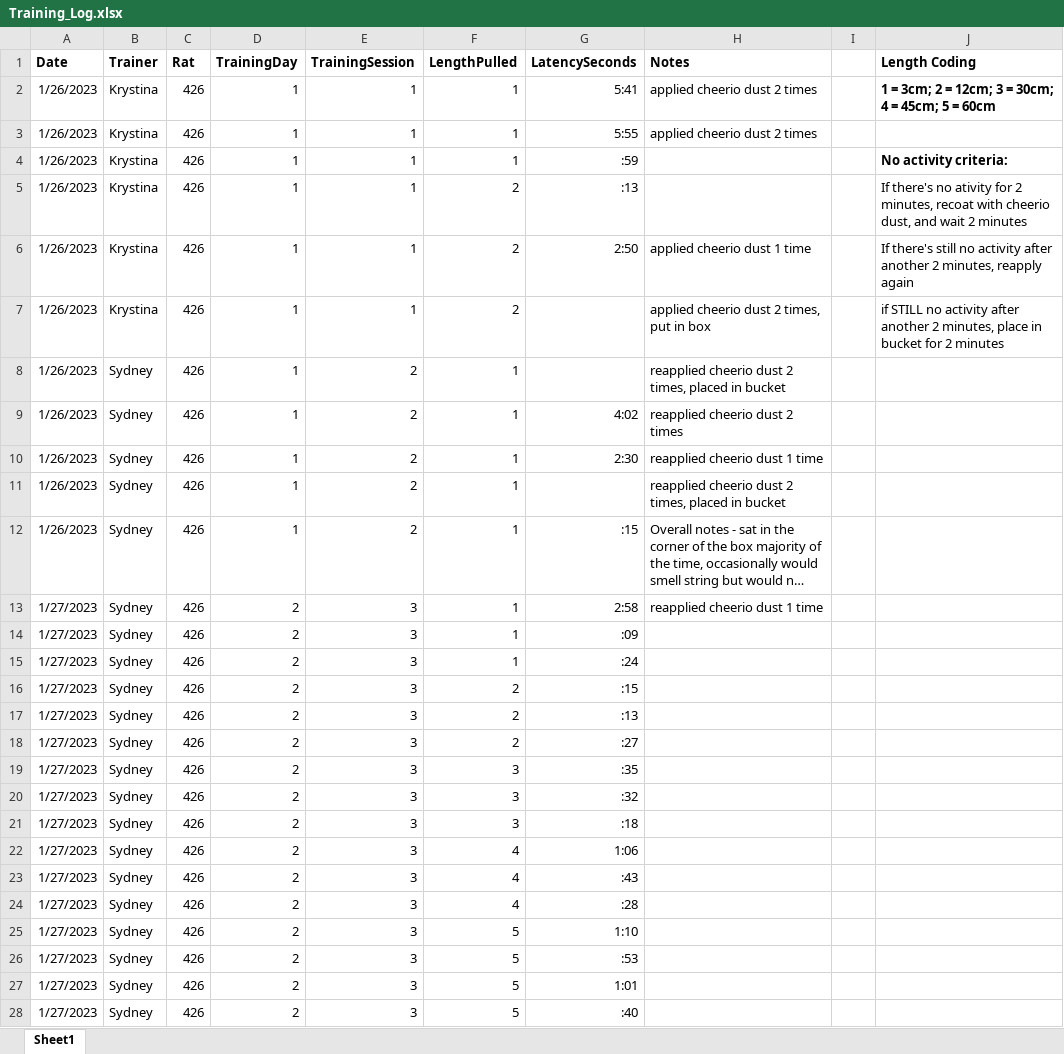
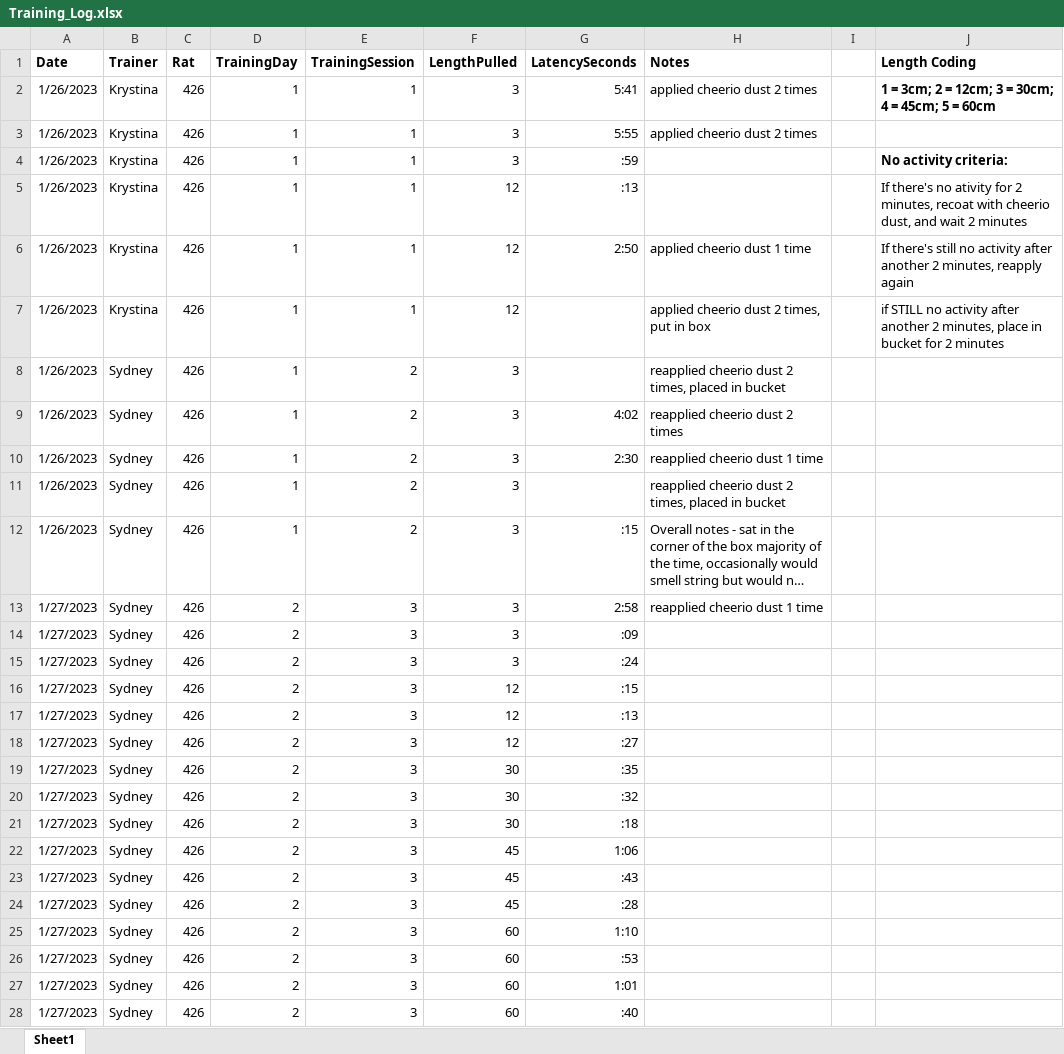
Before and after one commit to CowenLab/String_Pulling_System, an Excel workbook: String_Pull_Training/426/Training_Log.xlsx, sheet Sheet1, drawn as a sheet; only a part is shown; long unchanged cells end in …; values as stored, in another font and other column widths than the file's, no borders; the diff covers the shown part only; the diff names each change by its address in the sheet, - before the commit and + after, or states it on an @@ line.

Commit message:
training updates
updates to training files/presentation/figs

```diff
--- a/String_Pull_Training/426/Training_Log.xlsx (sheet Sheet1)
+++ b/String_Pull_Training/426/Training_Log.xlsx (sheet Sheet1)
-F2:F4 (LengthPulled): 1
+F2:F4 (LengthPulled): 3
-F5:F7 (LengthPulled): 2
+F5:F7 (LengthPulled): 12
-F8:F15 (LengthPulled): 1
+F8:F15 (LengthPulled): 3
-F16:F18 (LengthPulled): 2
+F16:F18 (LengthPulled): 12
-F19:F21 (LengthPulled): 3
+F19:F21 (LengthPulled): 30
-F22:F24 (LengthPulled): 4
+F22:F24 (LengthPulled): 45
-F25:F28 (LengthPulled): 5
+F25:F28 (LengthPulled): 60
```
Also changed, not shown: 16 added rows, 16 removed rows and 50 edited cells elsewhere in this sheet, String_Pull_Training/427/Training_Log.xlsx, String_Pull_Training/430/Training_Log.xlsx, 8 other files.
